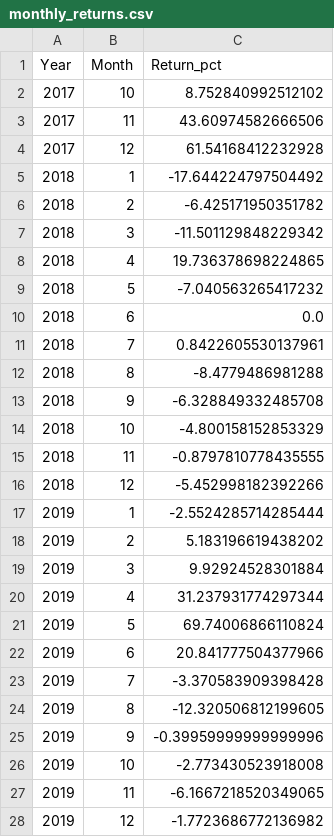
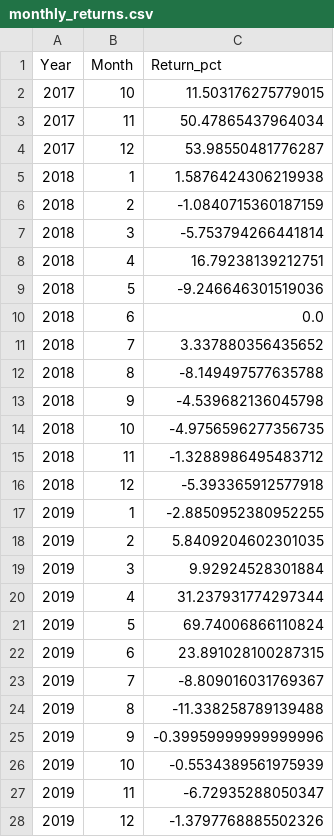
Before and after one commit to kibumparkk/new_backtest, a CSV file: output/monthly_returns.csv, drawn as a sheet; only a part is shown; the diff covers the shown part only.

```diff
--- a/output/monthly_returns.csv
+++ b/output/monthly_returns.csv
@@ -1,19 +1,19 @@
 Year,Month,Return_pct
-2017,10,8.752840992512102
-2017,11,43.60974582666506
-2017,12,61.54168412232928
-2018,1,-17.644224797504492
-2018,2,-6.425171950351782
-2018,3,-11.501129848229342
-2018,4,19.736378698224865
-2018,5,-7.040563265417232
+2017,10,11.503176275779015
+2017,11,50.47865437964034
+2017,12,53.98550481776287
+2018,1,1.5876424306219938
+2018,2,-1.0840715360187159
+2018,3,-5.753794266441814
+2018,4,16.79238139212751
+2018,5,-9.246646301519036
 2018,6,0.0
-2018,7,0.8422605530137961
-2018,8,-8.4779486981288
-2018,9,-6.328849332485708
-2018,10,-4.800158152853329
-2018,11,-0.8797810778435555
-2018,12,-5.452998182392266
-2019,1,-2.5524285714285444
-2019,2,5.183196619438202
+2018,7,3.337880356435652
+2018,8,-8.149497577635788
+2018,9,-4.539682136045798
+2018,10,-4.9756596277356735
+2018,11,-1.3288986495483712
+2018,12,-5.393365912577918
+2019,1,-2.8850952380952255
+2019,2,5.8409204602301035
 2019,3,9.92924528301884
@@ -21,8 +21,8 @@ Year,Month,Return_pct
 2019,5,69.74006866110824
-2019,6,20.841777504377966
-2019,7,-3.370583909398428
-2019,8,-12.320506812199605
+2019,6,23.891028100287315
+2019,7,-8.809016031769367
+2019,8,-11.338258789139488
 2019,9,-0.39959999999999996
-2019,10,-2.773430523918008
-2019,11,-6.1667218520349065
-2019,12,-1.7723686772136982
+2019,10,-0.5534389561975939
+2019,11,-6.72935288050347
+2019,12,-1.3797768885502326
```
Also changed, not shown: 57 edited cells elsewhere in this file, 3 other files.
